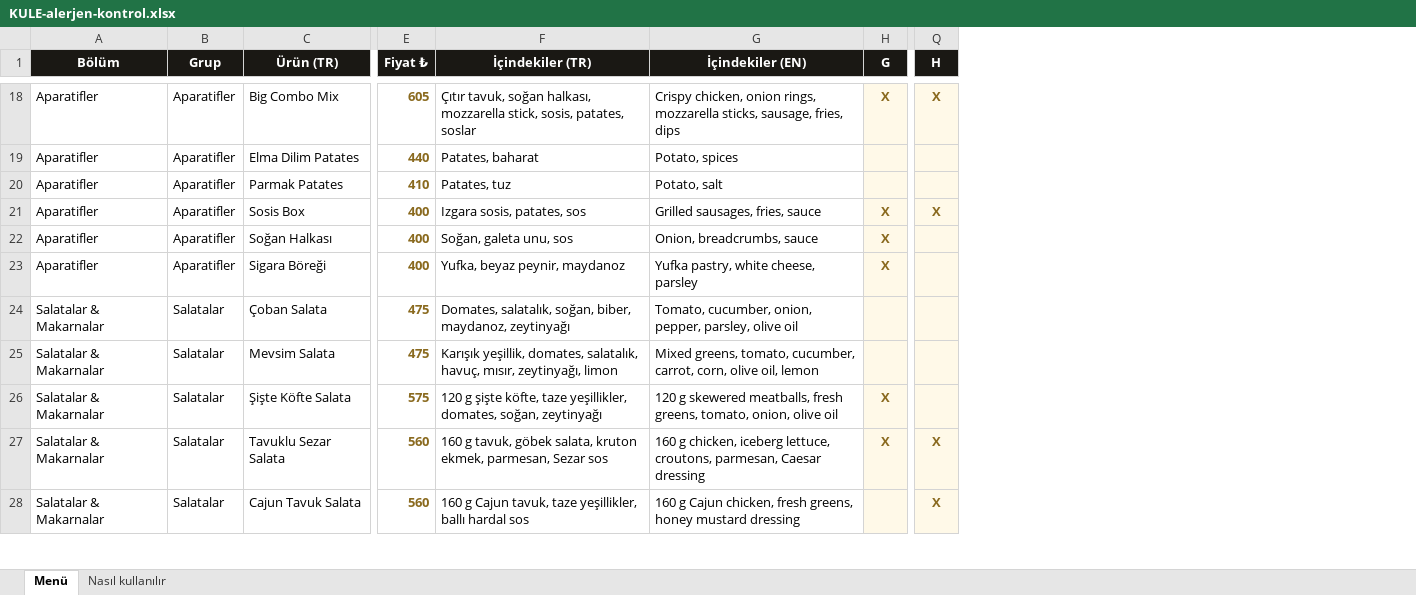
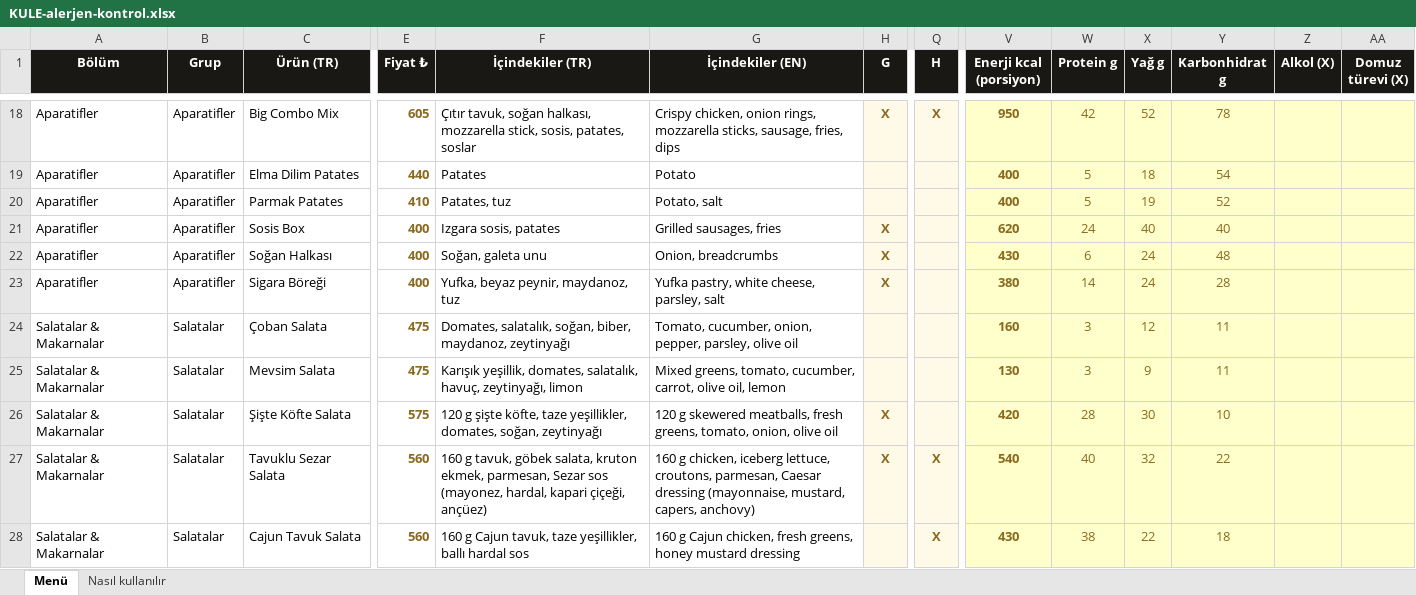
Before and after one commit to mirackkilincc-cloud/kuleistanbulcafe, an Excel workbook: KULE-alerjen-kontrol.xlsx, sheet Menü, drawn as a sheet; only a part is shown, gaps mark what is left out; values as stored, in another font and other column widths than the file's, no borders; the diff covers the shown part only; the diff names each change by its address in the sheet, - before the commit and + after, or states it on an @@ line.

Commit message:
Menü güncelleme 16.09.2026 18:19

```diff
--- a/KULE-alerjen-kontrol.xlsx (sheet Menü)
+++ b/KULE-alerjen-kontrol.xlsx (sheet Menü)
+column V (Enerji kcal (porsiyon)), rows 18-28: 950 | 400 | 400 | 620 | 430 | 380 | 160 | 130 | 420 | 540 | 430
+column W (Protein g), rows 18-28: 42 | 5 | 5 | 24 | 6 | 14 | 3 | 3 | 28 | 40 | 38
+column X (Yağ g), rows 18-28: 52 | 18 | 19 | 40 | 24 | 24 | 12 | 9 | 30 | 32 | 22
+column Y (Karbonhidrat g), rows 18-28: 78 | 54 | 52 | 40 | 48 | 28 | 11 | 11 | 10 | 22 | 18
+column Z (Alkol (X)), empty
+column AA (Domuz türevi (X)), empty
-F19 (İçindekiler (TR)): Patates, baharat
+F19 (İçindekiler (TR)): Patates
-G19 (İçindekiler (EN)): Potato, spices
+G19 (İçindekiler (EN)): Potato
-F21 (İçindekiler (TR)): Izgara sosis, patates, sos
+F21 (İçindekiler (TR)): Izgara sosis, patates
-G21 (İçindekiler (EN)): Grilled sausages, fries, sauce
+G21 (İçindekiler (EN)): Grilled sausages, fries
-Q21 (H): X
+Q21 (H): (empty)
-F22 (İçindekiler (TR)): Soğan, galeta unu, sos
+F22 (İçindekiler (TR)): Soğan, galeta unu
-G22 (İçindekiler (EN)): Onion, breadcrumbs, sauce
+G22 (İçindekiler (EN)): Onion, breadcrumbs
-F23 (İçindekiler (TR)): Yufka, beyaz peynir, maydanoz
+F23 (İçindekiler (TR)): Yufka, beyaz peynir, maydanoz, tuz
-G23 (İçindekiler (EN)): Yufka pastry, white cheese, parsley
+G23 (İçindekiler (EN)): Yufka pastry, white cheese, parsley, salt
-F25 (İçindekiler (TR)): …salatalık, havuç, mısır, zeytinyağı, limon
+F25 (İçindekiler (TR)): …salatalık, havuç, zeytinyağı, limon
-G25 (İçindekiler (EN)): …cucumber, carrot, corn, olive oil,…
+G25 (İçindekiler (EN)): …cucumber, carrot, olive oil,…
-F27 (İçindekiler (TR)): …Sezar sos
+F27 (İçindekiler (TR)): …Sezar sos (mayonez, hardal, kapari çiçeği, ançüez)
-G27 (İçindekiler (EN)): …Caesar dressing
+G27 (İçindekiler (EN)): …Caesar dressing (mayonnaise, mustard, capers, anchovy)
```
Also changed, not shown: 87 edited cells elsewhere in this sheet, sheet Nasıl kullanılır, 17 other files.
